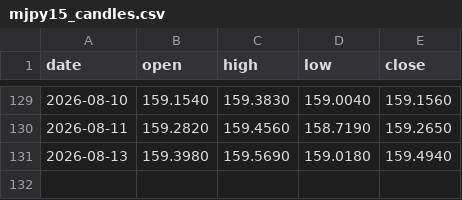
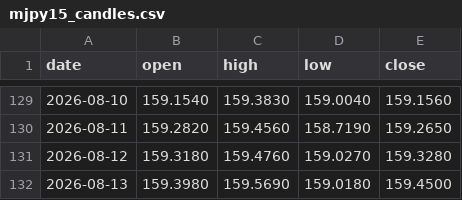
Before and after one commit to christianprimero926/btc-bot-panel, a CSV file: mjpy15_candles.csv, drawn as a sheet; only a part is shown, gaps mark what is left out.

Commit message:
data: actualiza panel [skip ci]

```diff
--- a/mjpy15_candles.csv
+++ b/mjpy15_candles.csv
@@ -130,2 +130,3 @@ date,open,high,low,close
 2026-08-11,159.2820,159.4560,158.7190,159.2650
-2026-08-13,159.3980,159.5690,159.0180,159.4940
+2026-08-12,159.3180,159.4760,159.0270,159.3280
+2026-08-13,159.3980,159.5690,159.0180,159.4500
```
Also changed, not shown: gold_equity_history.csv, mgold15_equity_history.csv, 22 other files.
